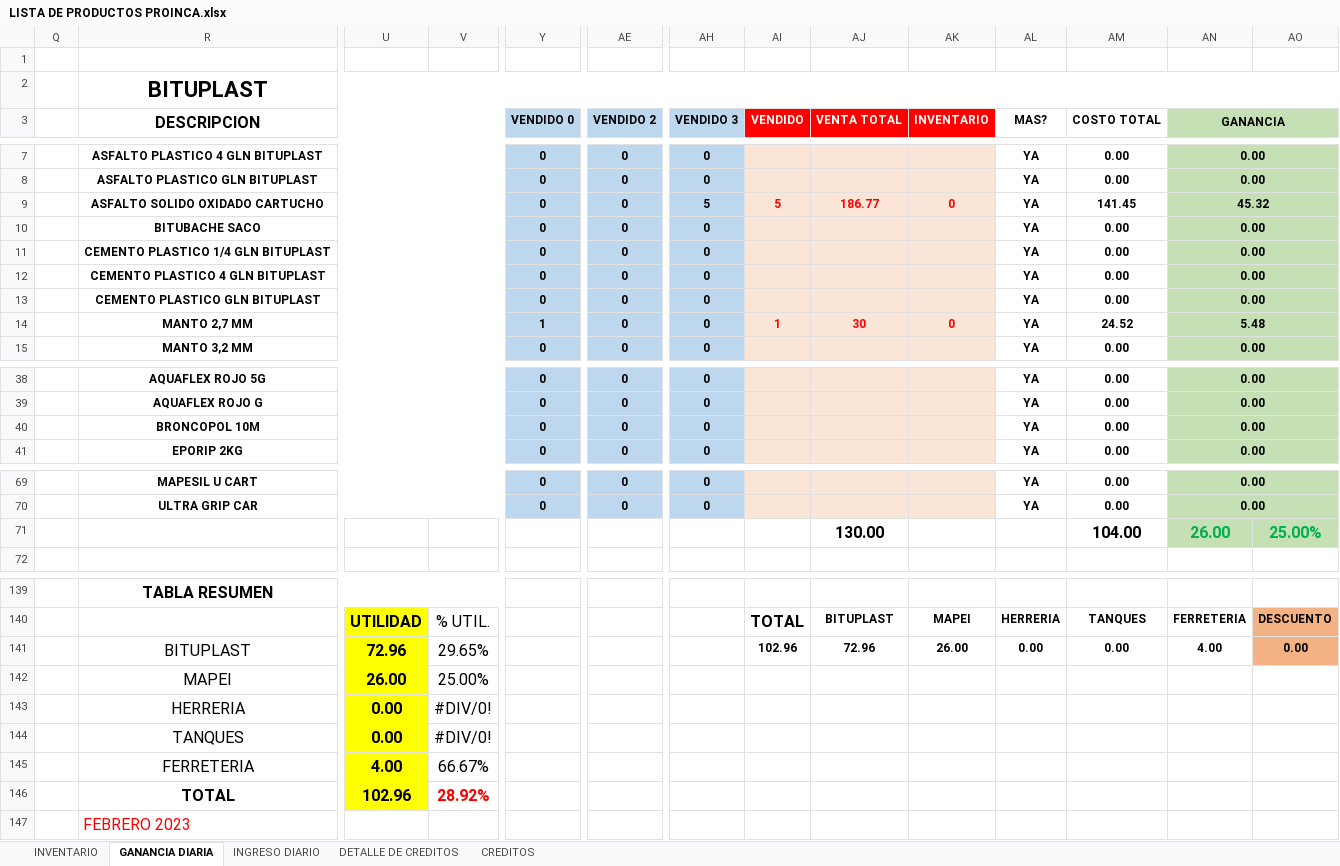
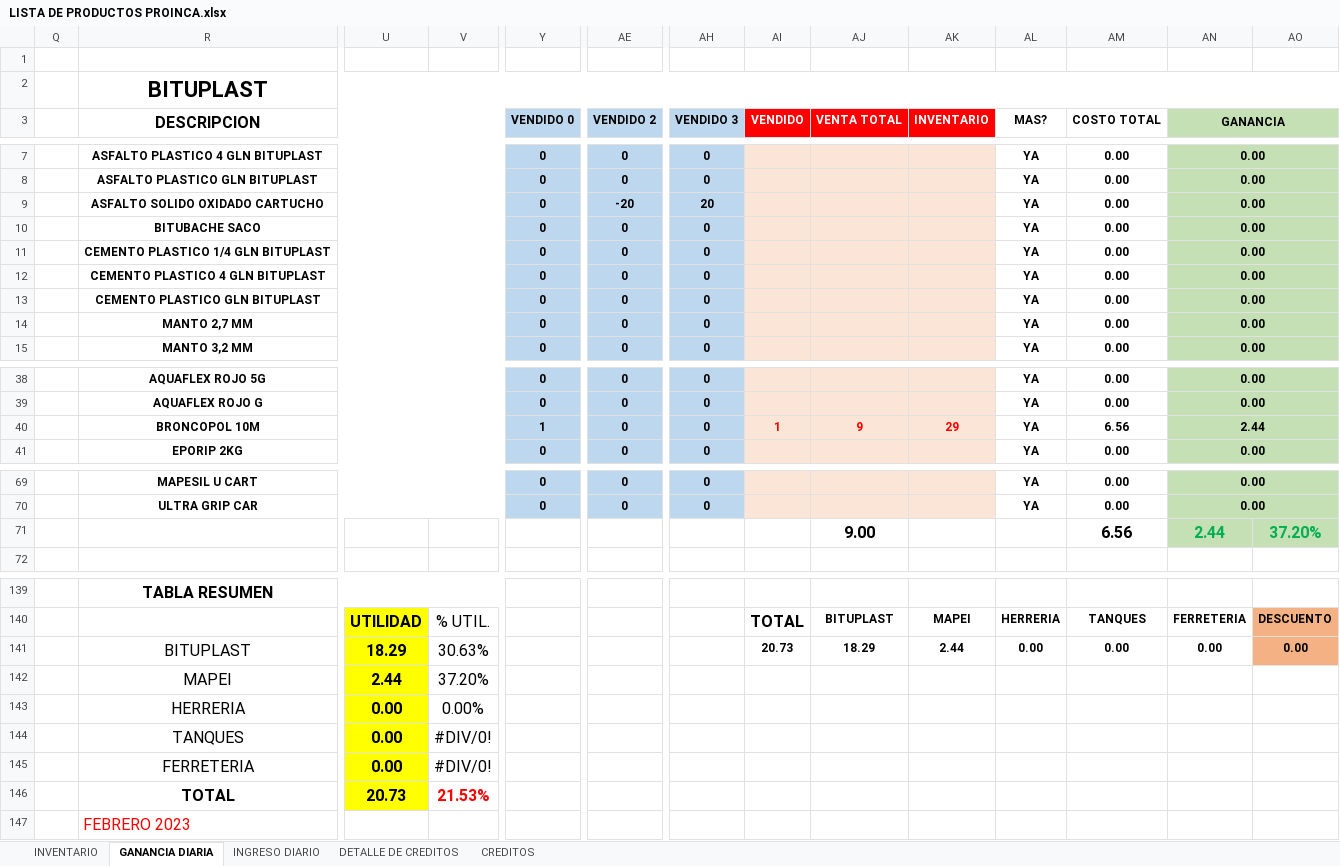
Before and after one commit to JPuente25/Proinca, an Excel workbook: LISTA DE PRODUCTOS PROINCA.xlsx, sheet GANANCIA DIARIA, drawn as a sheet; only a part is shown, gaps mark what is left out; values as stored, in another font and other column widths than the file's, no borders; removed rows and columns are numbered as before the commit, all else as after; rows hold the shown columns only; the diff covers the shown part only; the diff names each change by its address in the sheet, - before the commit and + after, or states it on an @@ line.

Commit message:
17-06-23

```diff
--- a/LISTA DE PRODUCTOS PROINCA.xlsx (sheet GANANCIA DIARIA)
+++ b/LISTA DE PRODUCTOS PROINCA.xlsx (sheet GANANCIA DIARIA)
-AE9 (VENDIDO 2): 0
+AE9 (VENDIDO 2): -20
-AH9 (VENDIDO 3): 5
+AH9 (VENDIDO 3): 20
-AI9 (VENDIDO): 5
+AI9 (VENDIDO): (empty)
-AJ9 (VENTA TOTAL): 186.77
+AJ9 (VENTA TOTAL): (empty)
-AK9 (INVENTARIO): 0
+AK9 (INVENTARIO): (empty)
-AM9 (COSTO TOTAL): 141.45
+AM9 (COSTO TOTAL): 0.00
-AN9 (GANANCIA): 45.32
+AN9 (GANANCIA): 0.00
-Y14 (VENDIDO 0): 1
+Y14 (VENDIDO 0): 0
-AI14 (VENDIDO): 1
+AI14 (VENDIDO): (empty)
-AJ14 (VENTA TOTAL): 30
+AJ14 (VENTA TOTAL): (empty)
-AK14 (INVENTARIO): 0
+AK14 (INVENTARIO): (empty)
-AM14 (COSTO TOTAL): 24.52
+AM14 (COSTO TOTAL): 0.00
-AN14 (GANANCIA): 5.48
+AN14 (GANANCIA): 0.00
-Y40 (VENDIDO 0): 0
+Y40 (VENDIDO 0): 1
-AI40 (VENDIDO): (empty)
+AI40 (VENDIDO): 1
-AJ40 (VENTA TOTAL): (empty)
+AJ40 (VENTA TOTAL): 9
-AK40 (INVENTARIO): (empty)
+AK40 (INVENTARIO): 29
-AM40 (COSTO TOTAL): 0.00
+AM40 (COSTO TOTAL): 6.56
-AN40 (GANANCIA): 0.00
+AN40 (GANANCIA): 2.44
-row 71:  |  |  |  |  |  |  |  | 130.00 |  |  | 104.00 | 26.00 | 25.00%
+row 71:  |  |  |  |  |  |  |  | 9.00 |  |  | 6.56 | 2.44 | 37.20%
-row 141:  | BITUPLAST | 72.96 | 29.65% |  |  |  | 102.96 | 72.96 | 26.00 | 0.00 | 0.00 | 4.00 | 0.00
-row 142:  | MAPEI | 26.00 | 25.00%
-row 143:  | HERRERIA | 0.00 | #DIV/0!
+row 141:  | BITUPLAST | 18.29 | 30.63% |  |  |  | 20.73 | 18.29 | 2.44 | 0.00 | 0.00 | 0.00 | 0.00
+row 142:  | MAPEI | 2.44 | 37.20%
+row 143:  | HERRERIA | 0.00 | 0.00%
-row 145:  | FERRETERIA | 4.00 | 66.67%
-row 146:  | TOTAL | 102.96 | 28.92%
+row 145:  | FERRETERIA | 0.00 | #DIV/0!
+row 146:  | TOTAL | 20.73 | 21.53%
```
Also changed, not shown: 2 added rows, 2 removed rows, 1 moved row and 34 edited cells elsewhere in this sheet, sheet INGRESO DIARIO, sheet CREDITOS, sheet DETALLE DE CREDITOS, formulas that keep their value.
